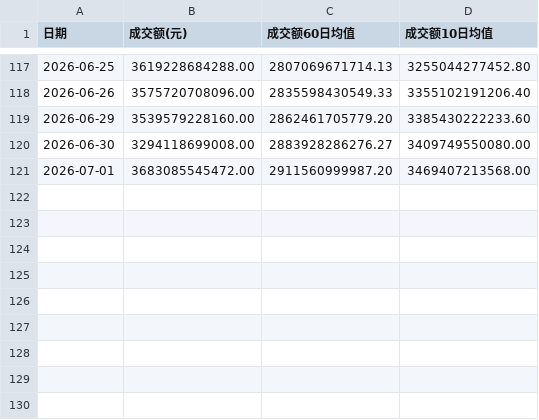
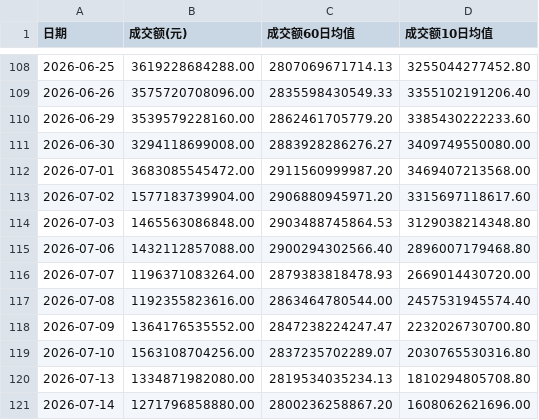
Before and after one commit to mangehua/market-dashboard, a CSV file: stock_data/全市场成交额.csv, drawn as a sheet; only a part is shown, gaps mark what is left out; the diff covers the shown part only; the diff names each change by its address in the sheet, - before the commit and + after, or states it on an @@ line.

```diff
--- a/stock_data/全市场成交额.csv
+++ b/stock_data/全市场成交额.csv
+row 113: 2026-07-02 | 1577183739904.00 | 2906880945971.20 | 3315697118617.60
+row 114: 2026-07-03 | 1465563086848.00 | 2903488745864.53 | 3129038214348.80
+row 115: 2026-07-06 | 1432112857088.00 | 2900294302566.40 | 2896007179468.80
+row 116: 2026-07-07 | 1196371083264.00 | 2879383818478.93 | 2669014430720.00
+row 117: 2026-07-08 | 1192355823616.00 | 2863464780544.00 | 2457531945574.40
+row 118: 2026-07-09 | 1364176535552.00 | 2847238224247.47 | 2232026730700.80
+row 119: 2026-07-10 | 1563108704256.00 | 2837235702289.07 | 2030765530316.80
+row 120: 2026-07-13 | 1334871982080.00 | 2819534035234.13 | 1810294805708.80
+row 121: 2026-07-14 | 1271796858880.00 | 2800236258867.20 | 1608062621696.00
```
Also changed, not shown: 9 removed rows and 68 edited cells elsewhere in this file.
